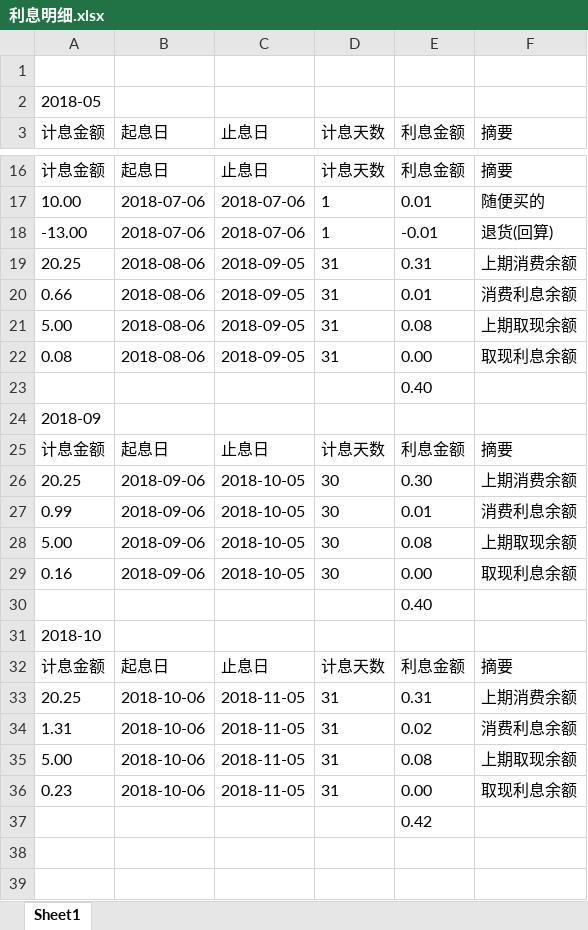
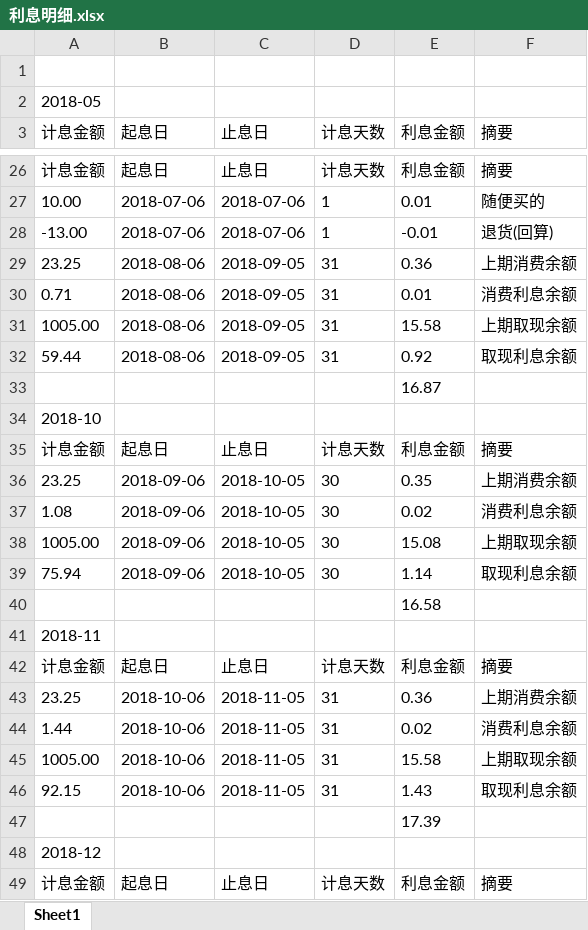
Before and after one commit to 1818hero/MicroCore, an Excel workbook: 利息明细.xlsx, sheet Sheet1, drawn as a sheet; only a part is shown, gaps mark what is left out; values as stored, in another font and other column widths than the file's, no borders; removed rows and columns are numbered as before the commit, all else as after; the diff covers the shown part only; the diff names each change by its address in the sheet, - before the commit and + after, or states it on an @@ line.

```diff
--- a/利息明细.xlsx (sheet Sheet1)
+++ b/利息明细.xlsx (sheet Sheet1)
-A29 (计息金额): 20.25
+A29 (计息金额): 23.25
-E29 (利息金额): 0.31
+E29 (利息金额): 0.36
-A30 (计息金额): 0.66
+A30 (计息金额): 0.71
-A31 (计息金额): 5.00
+A31 (计息金额): 1005.00
-E31 (利息金额): 0.08
+E31 (利息金额): 15.58
-A32 (计息金额): 0.08
+A32 (计息金额): 59.44
-E32 (利息金额): 0.00
+E32 (利息金额): 0.92
-E33 (利息金额): 0.40
+E33 (利息金额): 16.87
@@ row 24 moved to row 25: 2018-09 @@
@@ row 25 moved to row 17: 计息金额 @@
-row 26: 20.25 | 2018-09-06 | 2018-10-05 | 30 | 0.30 | 上期消费余额
-row 27: 0.99 | 2018-09-06 | 2018-10-05 | 30 | 0.01 | 消费利息余额
-row 28: 5.00 | 2018-09-06 | 2018-10-05 | 30 | 0.08 | 上期取现余额
-row 29: 0.16 | 2018-09-06 | 2018-10-05 | 30 | 0.00 | 取现利息余额
-row 30:  |  |  |  | 0.40
+row 36: 23.25 | 2018-09-06 | 2018-10-05 | 30 | 0.35 | 上期消费余额
+row 37: 1.08 | 2018-09-06 | 2018-10-05 | 30 | 0.02 | 消费利息余额
+row 38: 1005.00 | 2018-09-06 | 2018-10-05 | 30 | 15.08 | 上期取现余额
+row 39: 75.94 | 2018-09-06 | 2018-10-05 | 30 | 1.14 | 取现利息余额
+row 40:  |  |  |  | 16.58
+row 41: 2018-11
+row 42: 计息金额 | 起息日 | 止息日 | 计息天数 | 利息金额 | 摘要
-A43 (计息金额): 20.25
+A43 (计息金额): 23.25
-E43 (利息金额): 0.31
+E43 (利息金额): 0.36
-A44 (计息金额): 1.31
+A44 (计息金额): 1.44
-A45 (计息金额): 5.00
+A45 (计息金额): 1005.00
-E45 (利息金额): 0.08
+E45 (利息金额): 15.58
-A46 (计息金额): 0.23
+A46 (计息金额): 92.15
-E46 (利息金额): 0.00
+E46 (利息金额): 1.43
-E47 (利息金额): 0.42
+E47 (利息金额): 17.39
+row 48: 2018-12
+row 49: 计息金额 | 起息日 | 止息日 | 计息天数 | 利息金额 | 摘要
```
Also changed, not shown: 14 added rows, 1 removed row, 1 moved row and 6 edited cells elsewhere in this sheet, 9 other files.
